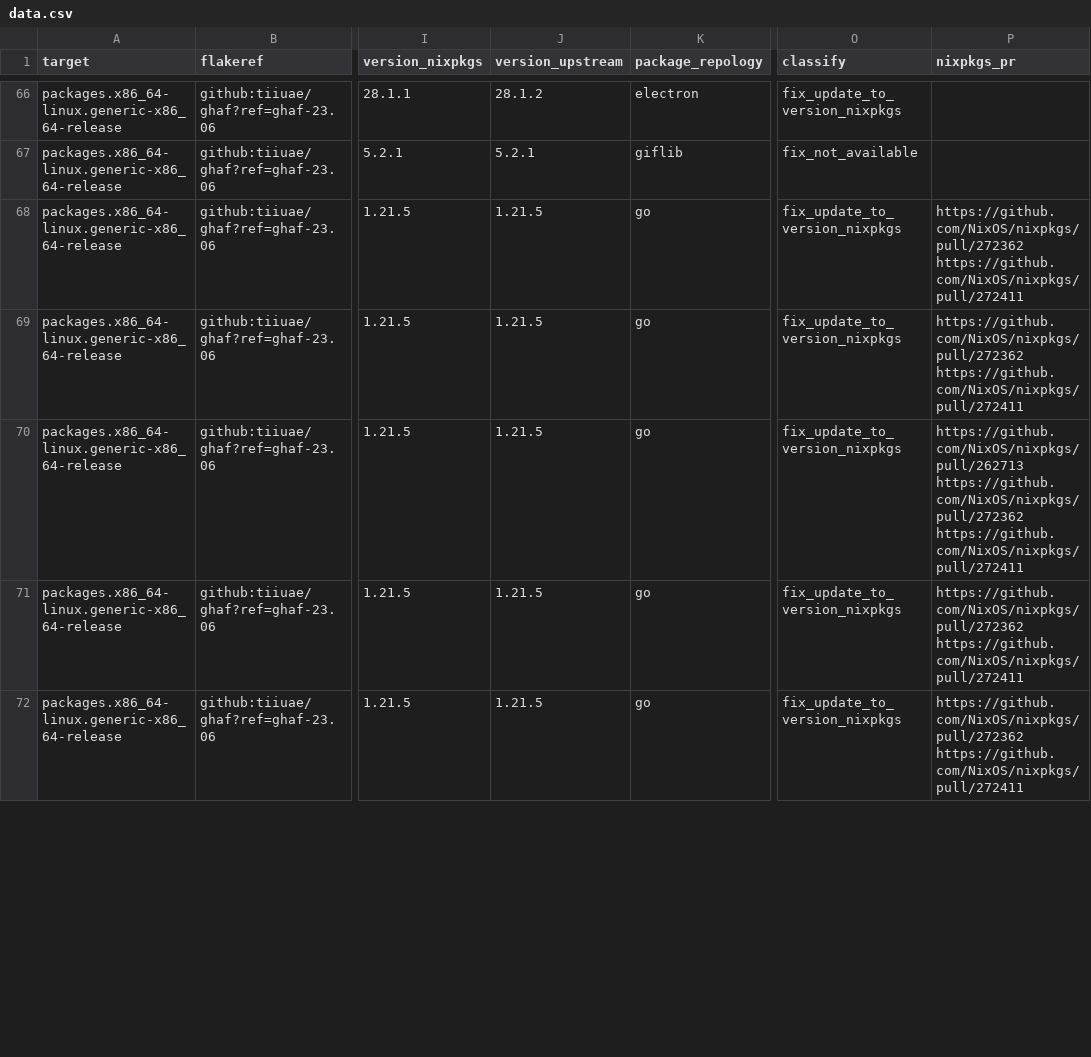
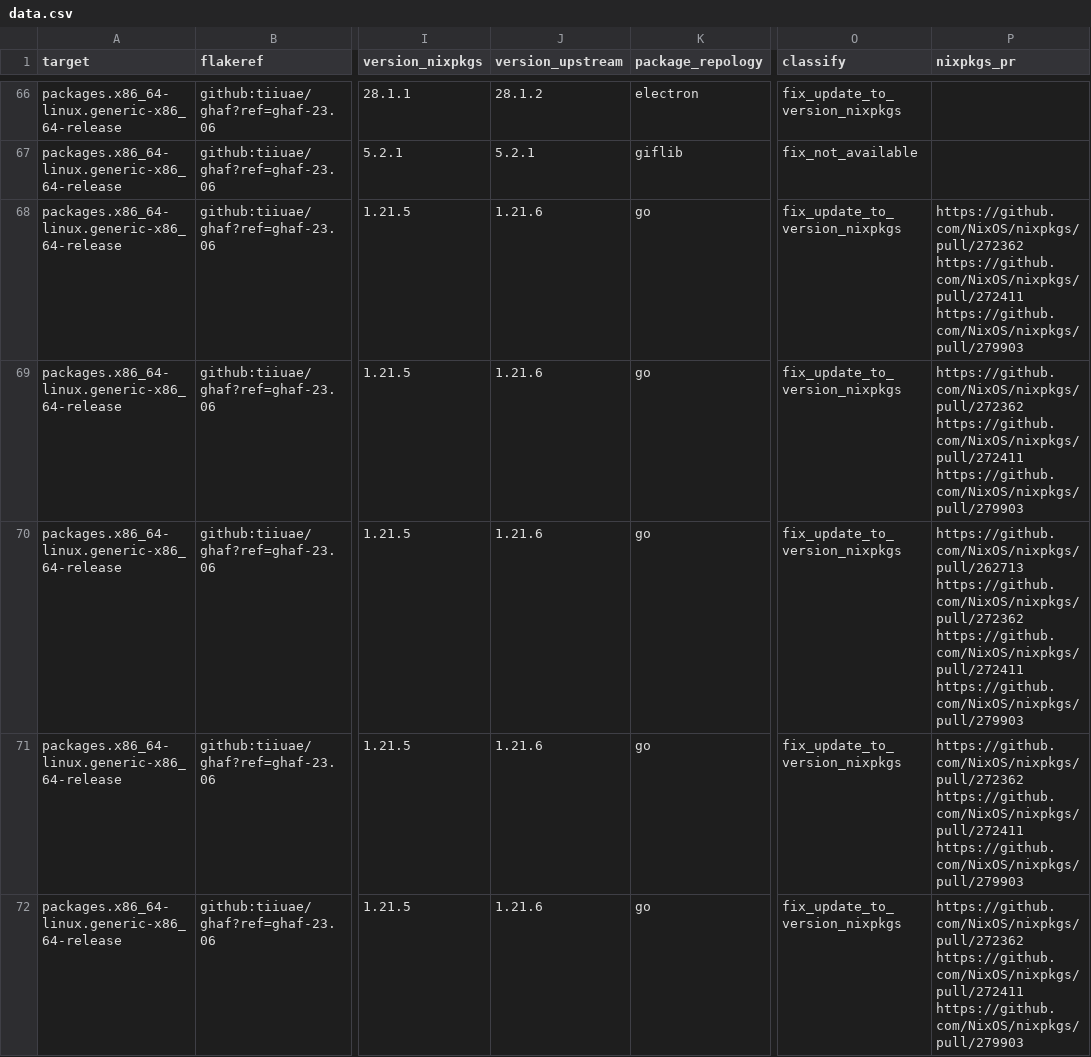
Before and after one commit to tiiuae/ghafscan, a CSV file: reports/ghaf-23.06/data.csv, drawn as a sheet; only a part is shown, gaps mark what is left out; ↵ is a line break in a cell; the diff covers the shown part only; the diff names each change by its address in the sheet, - before the commit and + after, or states it on an @@ line.

```diff
--- a/reports/ghaf-23.06/data.csv
+++ b/reports/ghaf-23.06/data.csv
-J68:J72 (version_upstream): 1.21.5
+J68:J72 (version_upstream): 1.21.6
-P68:P69 (nixpkgs_pr): https://github.com/NixOS/nixpkgs/pull/272362 ↵ https://github.com/NixOS/nixpkgs/pull/272411
+P68:P69 (nixpkgs_pr): https://github.com/NixOS/nixpkgs/pull/272362 ↵ https://github.com/NixOS/nixpkgs/pull/272411 ↵ https://github.com/NixOS/nixpkgs/pull/279903
-P70 (nixpkgs_pr): …https://github.com/NixOS/nixpkgs/pull/272362 ↵ https://github.com/NixOS/nixpkgs/pull/272411
+P70 (nixpkgs_pr): …https://github.com/NixOS/nixpkgs/pull/272362 ↵ https://github.com/NixOS/nixpkgs/pull/272411 ↵ https://github.com/NixOS/nixpkgs/pull/279903
-P71:P72 (nixpkgs_pr): https://github.com/NixOS/nixpkgs/pull/272362 ↵ https://github.com/NixOS/nixpkgs/pull/272411
+P71:P72 (nixpkgs_pr): https://github.com/NixOS/nixpkgs/pull/272362 ↵ https://github.com/NixOS/nixpkgs/pull/272411 ↵ https://github.com/NixOS/nixpkgs/pull/279903
```
Also changed, not shown: 2 added rows and 58 edited cells elsewhere in this file, reports/ghaf-23.09/data.csv, reports/main/data.csv, 4 other files.
